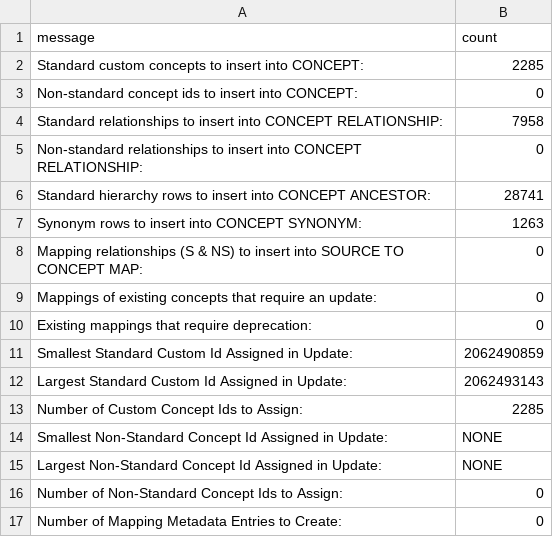
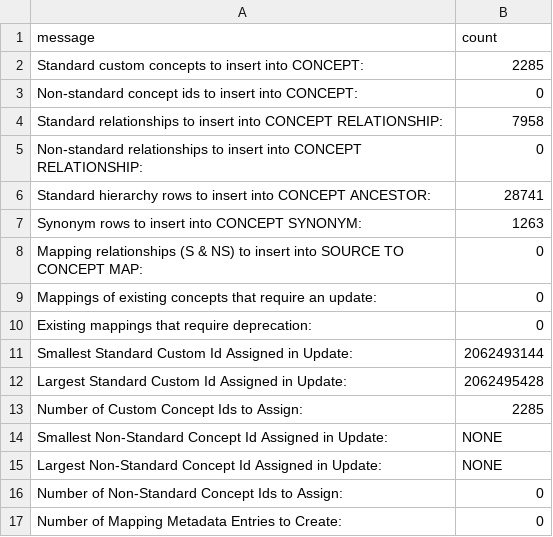
Before and after one commit to TuftsCTSI/CVB, a CSV file: MIMIC/Ontology/update_log.csv, drawn as a sheet.

```diff
--- a/MIMIC/Ontology/update_log.csv
+++ b/MIMIC/Ontology/update_log.csv
@@ -10,4 +10,4 @@ Mappings of existing concepts that require an update:,0
 Existing mappings that require deprecation:,0
-Smallest Standard Custom Id Assigned in Update:,2062490859
-Largest Standard Custom Id Assigned in Update:,2062493143
+Smallest Standard Custom Id Assigned in Update:,2062493144
+Largest Standard Custom Id Assigned in Update:,2062495428
 Number of Custom Concept Ids to Assign:,2285
```
Also changed, not shown: MIMIC/Ontology/vocabulary_delta.csv, 7 other files.
